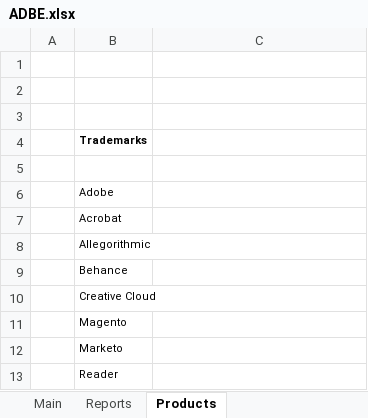
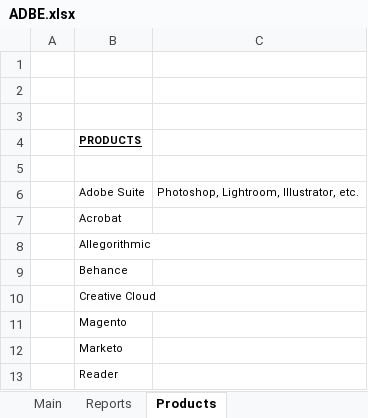
Before and after one commit to michaelsjoeberg/stocks, an Excel workbook: ADBE.xlsx, sheet Products, drawn as a sheet; values as stored, in another font and other column widths than the file's, no borders; removed rows and columns are numbered as before the commit, all else as after; the diff names each change by its address in the sheet, - before the commit and + after, or states it on an @@ line.

```diff
--- a/ADBE.xlsx (sheet Products)
+++ b/ADBE.xlsx (sheet Products)
-B4: Trademarks
+B4: PRODUCTS
-B4 underline: off
+B4 underline: on
-row 6:  | Adobe
+row 6:  | Adobe Suite | Photoshop, Lightroom, Illustrator, etc.
```
Also changed, not shown: sheet Main, sheet Reports, charts or pictures.
